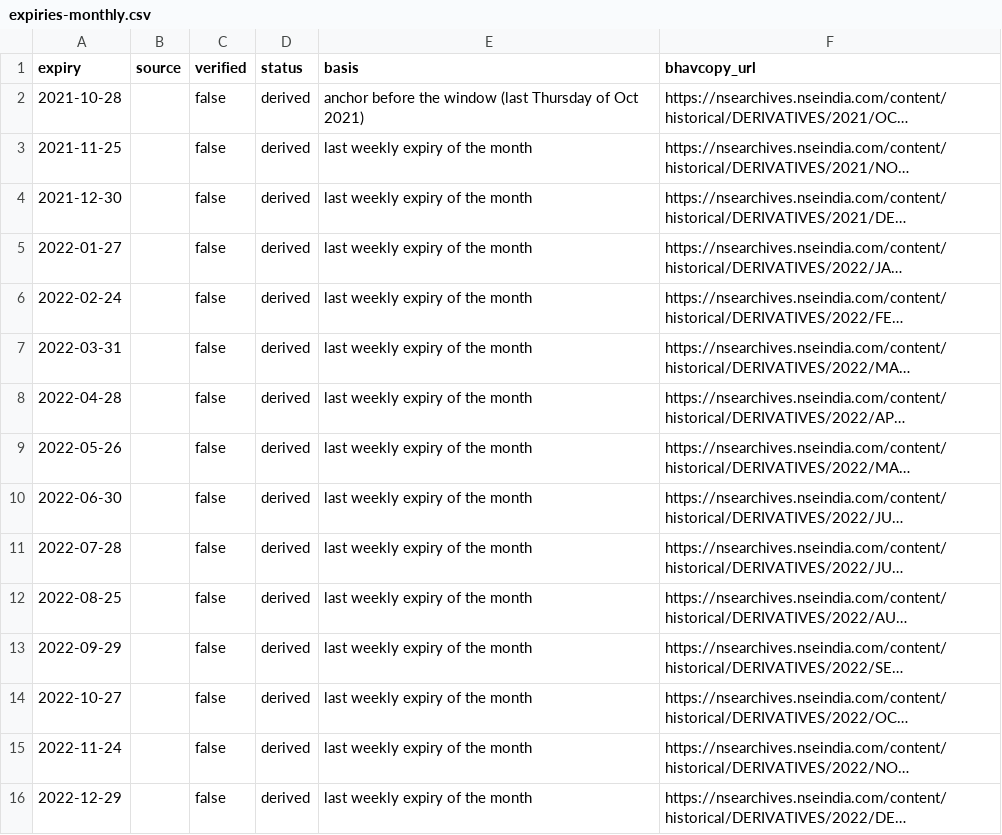
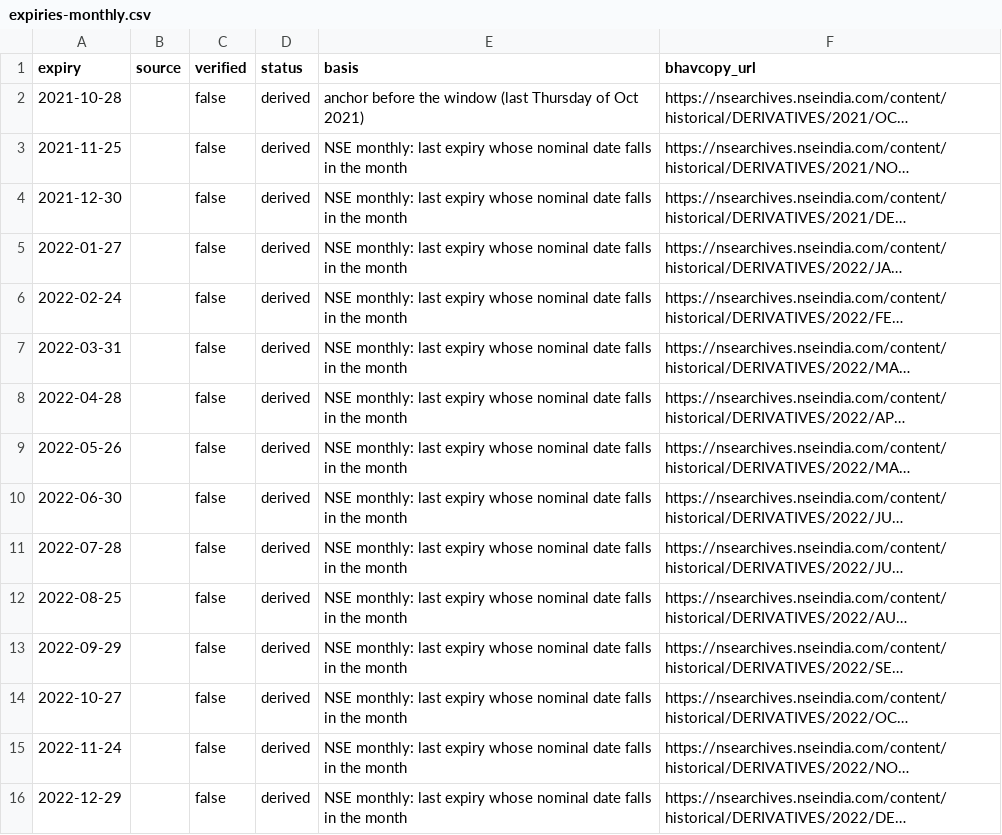
Before and after one commit to mohit051091/nifty-data, a CSV file: backfill/expiries-monthly.csv, drawn as a sheet; only a part is shown; long unchanged cells end in …; the diff covers the shown part only; the diff names each change by its address in the sheet, - before the commit and + after, or states it on an @@ line.

```diff
--- a/backfill/expiries-monthly.csv
+++ b/backfill/expiries-monthly.csv
-E3:E16 (basis): last weekly expiry of the month
+E3:E16 (basis): NSE monthly: last expiry whose nominal date falls in the month
```
Also changed, not shown: 49 edited cells elsewhere in this file, backfill/expiries-weekly.csv, backfill/rollovers-monthly.csv, 12 other files.
